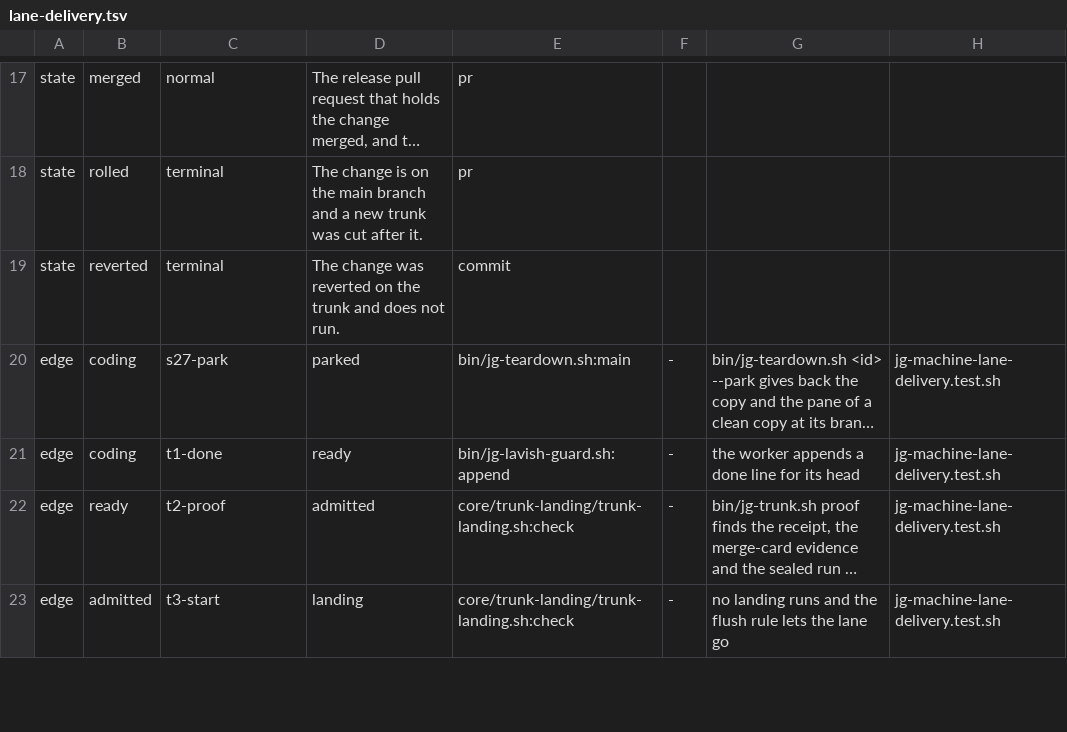
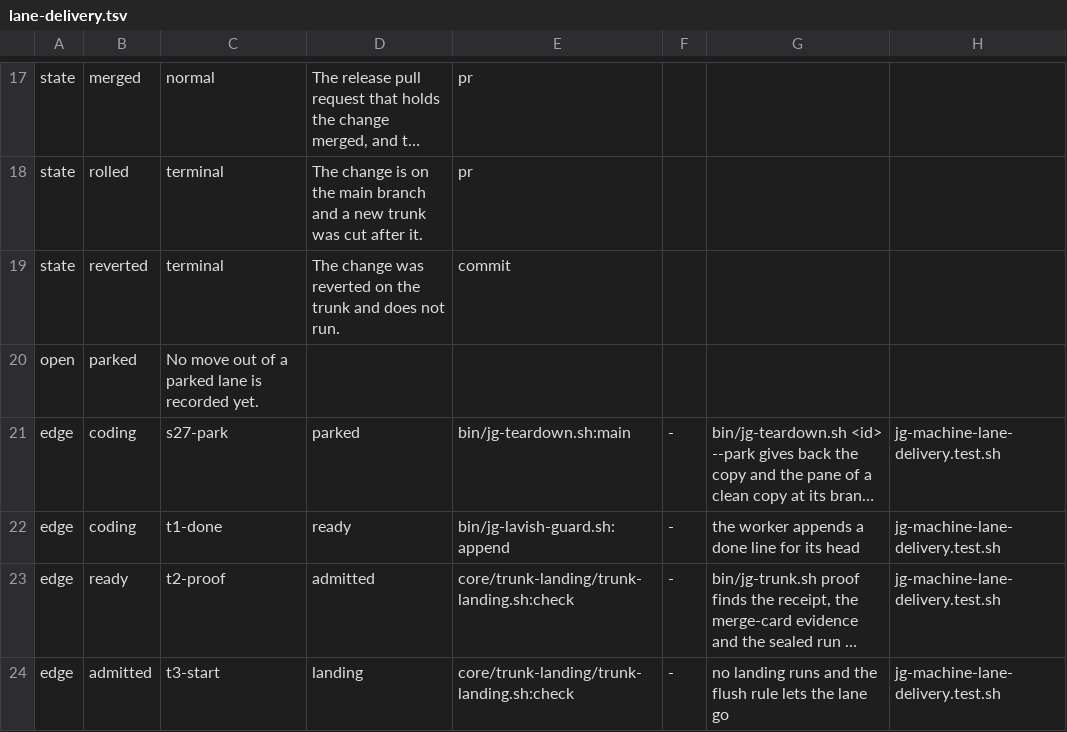
Before and after one commit to umeranjum17/juggernaut, a TSV file: core/machines/tables/lane-delivery.tsv, drawn as a sheet; only a part is shown, gaps mark what is left out; long unchanged cells end in …; the diff names each change by its address in the sheet, - before the commit and + after, or states it on an @@ line.

```diff
--- a/core/machines/tables/lane-delivery.tsv
+++ b/core/machines/tables/lane-delivery.tsv
+row 20: open | parked | No move out of a parked lane is recorded yet.
```
Also changed, not shown: core/machines/tables/delivering.tsv, core/machines/tables/proving.tsv, 10 other files.
